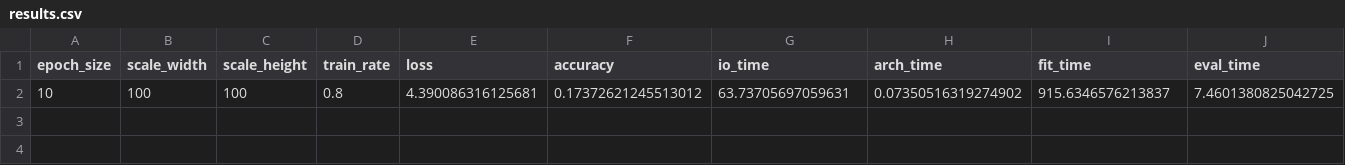
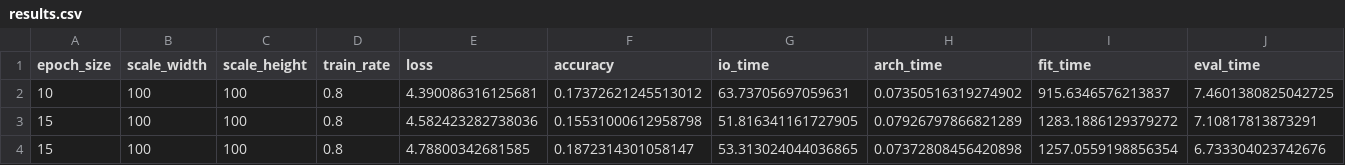
Before and after one commit to ml-spring-2019/Final-Project, a CSV file: results.csv, drawn as a sheet; the diff names each change by its address in the sheet, - before the commit and + after, or states it on an @@ line.

Commit message:
shuffled dataset

```diff
--- a/results.csv
+++ b/results.csv
+row 3: 15 | 100 | 100 | 0.8 | 4.582423282738036 | 0.15531000612958798 | 51.816341161727905 | 0.07926797866821289 | 1283.1886129379272 | 7.10817813873291
+row 4: 15 | 100 | 100 | 0.8 | 4.78800342681585 | 0.1872314301058147 | 53.313024044036865 | 0.07372808456420898 | 1257.0559198856354 | 6.733304023742676
```
Also changed, not shown: 1 other file.
